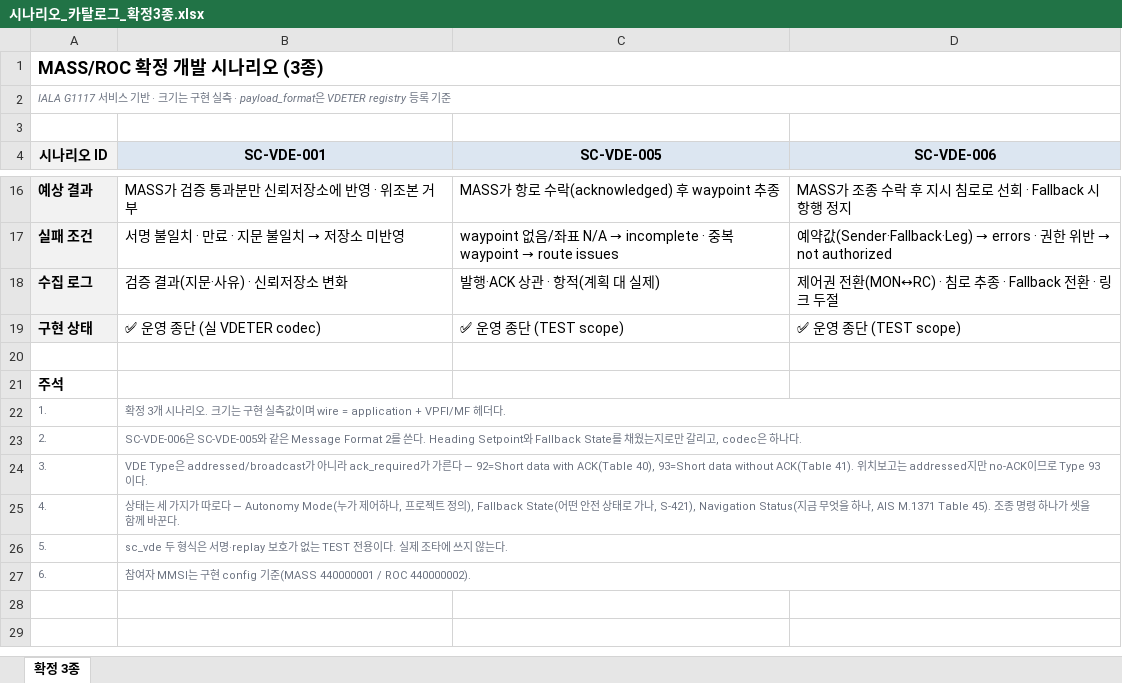
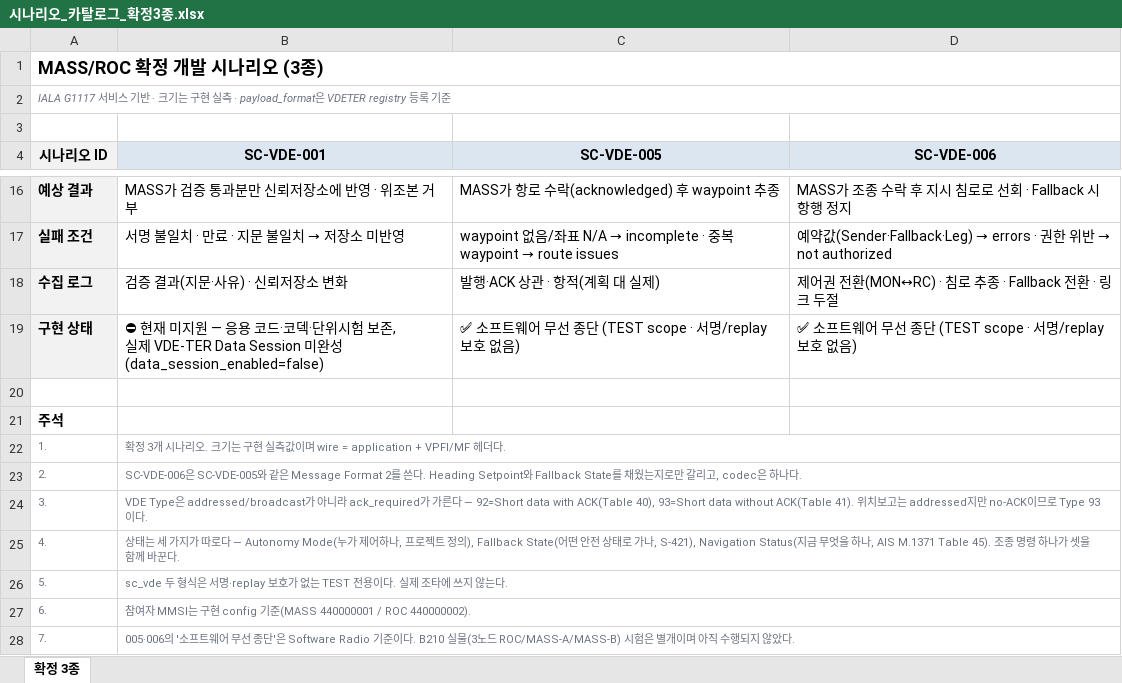
Before and after one commit to briel241/WHS4-voyager_backup, an Excel workbook: docs/시나리오_카탈로그_확정3종.xlsx, sheet 확정 3종, drawn as a sheet; only a part is shown, gaps mark what is left out; values as stored, in another font and other column widths than the file's, no borders; ↵ is a line break in a cell; the diff names each change by its address in the sheet, - before the commit and + after, or states it on an @@ line.

```diff
--- a/docs/시나리오_카탈로그_확정3종.xlsx (sheet 확정 3종)
+++ b/docs/시나리오_카탈로그_확정3종.xlsx (sheet 확정 3종)
-B19 (SC-VDE-001): ✅ 운영 종단 (실 VDETER codec)
+B19 (SC-VDE-001): ⛔ 현재 미지원 — 응용 코드·코덱·단위시험 보존, ↵ 실제 VDE-TER Data Session 미완성(data_session_enabled=false)
-C19 (SC-VDE-005): ✅ 운영 종단 (TEST scope)
+C19 (SC-VDE-005): ✅ 소프트웨어 무선 종단 (TEST scope · 서명/replay 보호 없음)
-D19 (SC-VDE-006): ✅ 운영 종단 (TEST scope)
+D19 (SC-VDE-006): ✅ 소프트웨어 무선 종단 (TEST scope · 서명/replay 보호 없음)
+row 28: 7. | 005·006의 '소프트웨어 무선 종단'은 Software Radio 기준이다. B210 실물(3노드 ROC/MASS-A/MASS-B) 시험은 별개이며 아직 수행되지 않았다.
```
Also changed, not shown: 16 other files.
